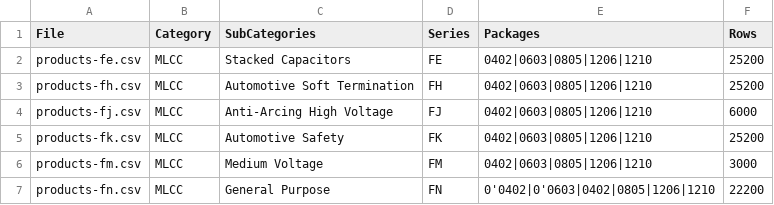
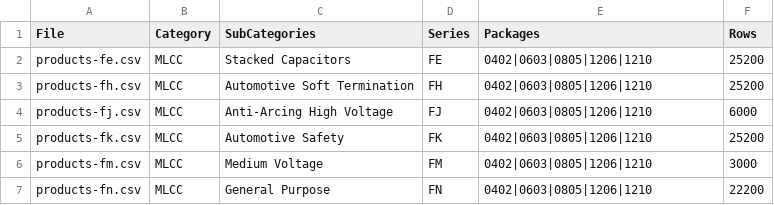
Before and after one commit to ceranix26/ceranix-homepage, a CSV file: data/product-manifest.csv, drawn as a sheet.

```diff
--- a/data/product-manifest.csv
+++ b/data/product-manifest.csv
@@ -6,2 +6,2 @@ products-fk.csv,MLCC,Automotive Safety,FK,0402|0603|0805|1206|1210,25200
 products-fm.csv,MLCC,Medium Voltage,FM,0402|0603|0805|1206|1210,3000
-products-fn.csv,MLCC,General Purpose,FN,0'0402|0'0603|0402|0805|1206|1210,22200
+products-fn.csv,MLCC,General Purpose,FN,0402|0603|0805|1206|1210,22200
```
Also changed, not shown: 6 other files.
